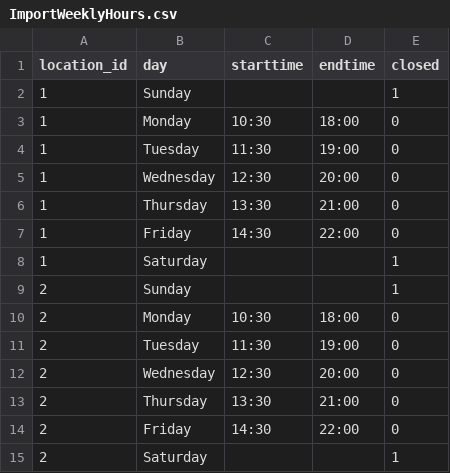
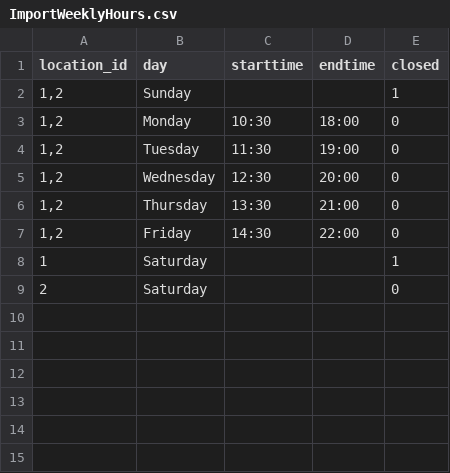
Before and after one commit to jonnyeggins/Simpleplugz_Locations, a CSV file: ImportExamples/ImportWeeklyHours.csv, drawn as a sheet.

Commit message:
Added Multiple Stores in location_id colum using "," Feature

```diff
--- a/ImportExamples/ImportWeeklyHours.csv
+++ b/ImportExamples/ImportWeeklyHours.csv
@@ -1,15 +1,9 @@
 location_id,day,starttime,endtime,closed
-1,Sunday,,,1
-1,Monday,10:30,18:00,0
-1,Tuesday,11:30,19:00,0
-1,Wednesday,12:30,20:00,0
-1,Thursday,13:30,21:00,0
-1,Friday,14:30,22:00,0
+"1,2",Sunday,,,1
+"1,2",Monday,10:30,18:00,0
+"1,2",Tuesday,11:30,19:00,0
+"1,2",Wednesday,12:30,20:00,0
+"1,2",Thursday,13:30,21:00,0
+"1,2",Friday,14:30,22:00,0
 1,Saturday,,,1
-2,Sunday,,,1
-2,Monday,10:30,18:00,0
-2,Tuesday,11:30,19:00,0
-2,Wednesday,12:30,20:00,0
-2,Thursday,13:30,21:00,0
-2,Friday,14:30,22:00,0
-2,Saturday,,,1
+2,Saturday,,,0
```
